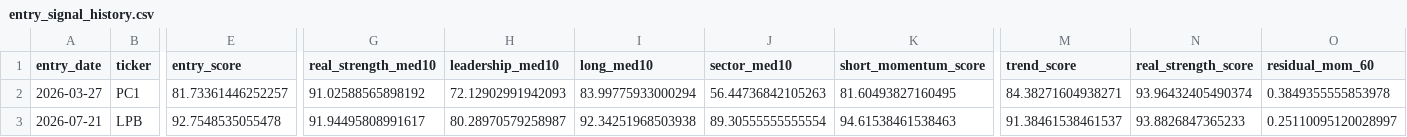
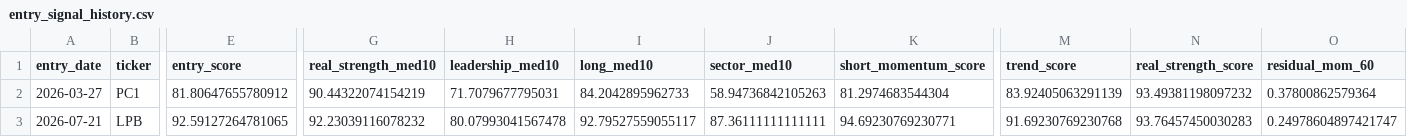
Before and after one commit to nguyenworkingg-sketch/Vietnam-Market-Flow, a CSV file: outputs/entry_signal_history.csv, drawn as a sheet; only a part is shown, gaps mark what is left out; the diff covers the shown part only; the diff names each change by its address in the sheet, - before the commit and + after, or states it on an @@ line.

```diff
--- a/outputs/entry_signal_history.csv
+++ b/outputs/entry_signal_history.csv
-E2 (entry_score): 81.73361446252257
+E2 (entry_score): 81.80647655780912
-G2 (real_strength_med10): 91.02588565898192
+G2 (real_strength_med10): 90.44322074154219
-H2 (leadership_med10): 72.12902991942093
+H2 (leadership_med10): 71.7079677795031
-I2 (long_med10): 83.99775933000294
+I2 (long_med10): 84.2042895962733
-J2 (sector_med10): 56.44736842105263
+J2 (sector_med10): 58.94736842105263
-K2 (short_momentum_score): 81.60493827160495
+K2 (short_momentum_score): 81.2974683544304
-M2 (trend_score): 84.38271604938271
+M2 (trend_score): 83.92405063291139
-N2 (real_strength_score): 93.96432405490374
+N2 (real_strength_score): 93.49381198097232
-O2 (residual_mom_60): 0.3849355555853978
+O2 (residual_mom_60): 0.37800862579364
-E3 (entry_score): 92.7548535055478
+E3 (entry_score): 92.59127264781065
-G3 (real_strength_med10): 91.94495808991617
+G3 (real_strength_med10): 92.23039116078232
-H3 (leadership_med10): 80.28970579258987
+H3 (leadership_med10): 80.07993041567478
-I3 (long_med10): 92.34251968503938
+I3 (long_med10): 92.79527559055117
-J3 (sector_med10): 89.30555555555554
+J3 (sector_med10): 87.36111111111111
-K3 (short_momentum_score): 94.61538461538463
+K3 (short_momentum_score): 94.69230769230771
-M3 (trend_score): 91.38461538461537
+M3 (trend_score): 91.69230769230768
-N3 (real_strength_score): 93.8826847365233
+N3 (real_strength_score): 93.76457450030283
-O3 (residual_mom_60): 0.25110095120028997
+O3 (residual_mom_60): 0.24978604897421747
```
Also changed, not shown: 1 added row and 26 edited cells elsewhere in this file, outputs/backtest/fast_trade_event_returns.csv, outputs/entry_lifecycle_audit.csv, 22 other files.
